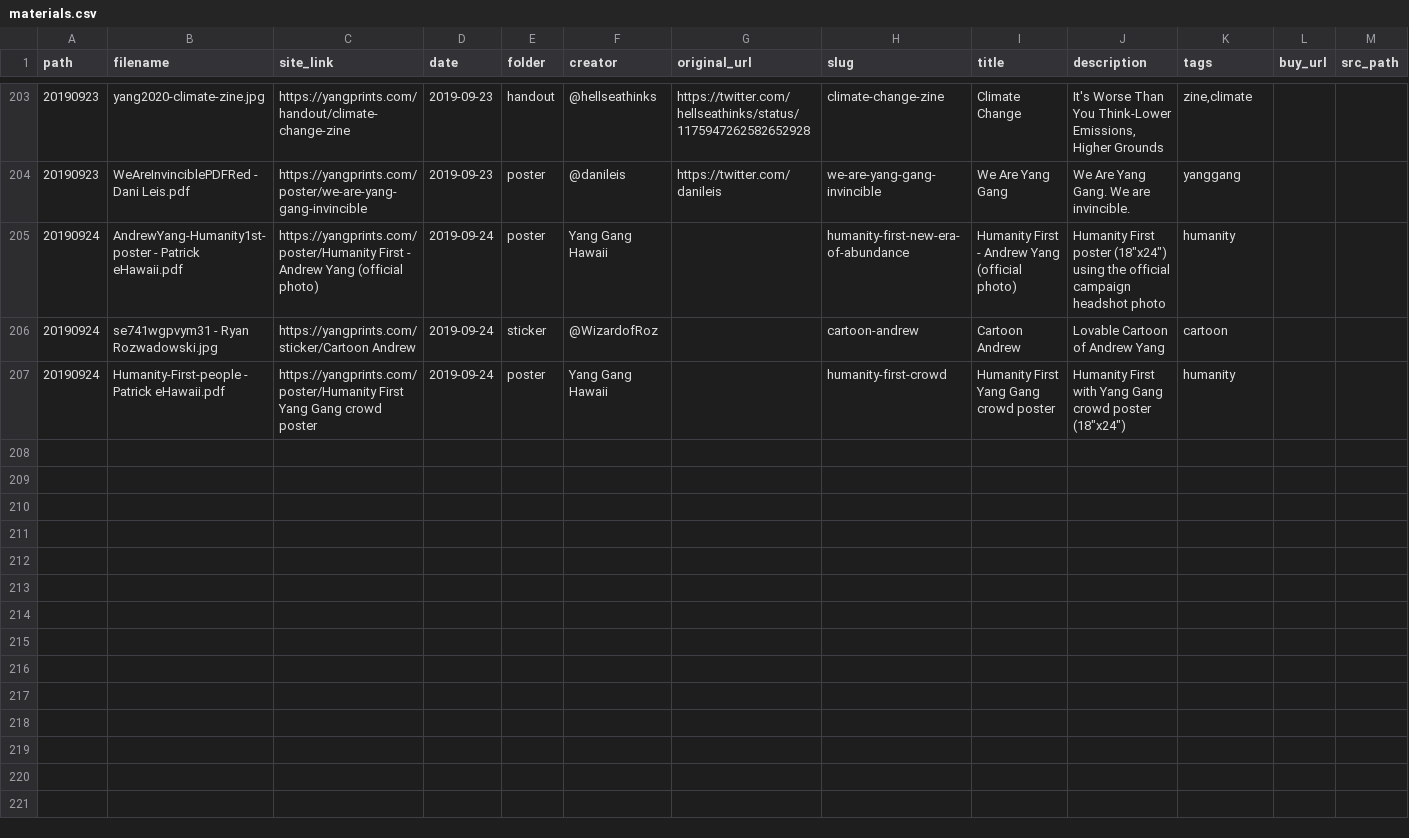
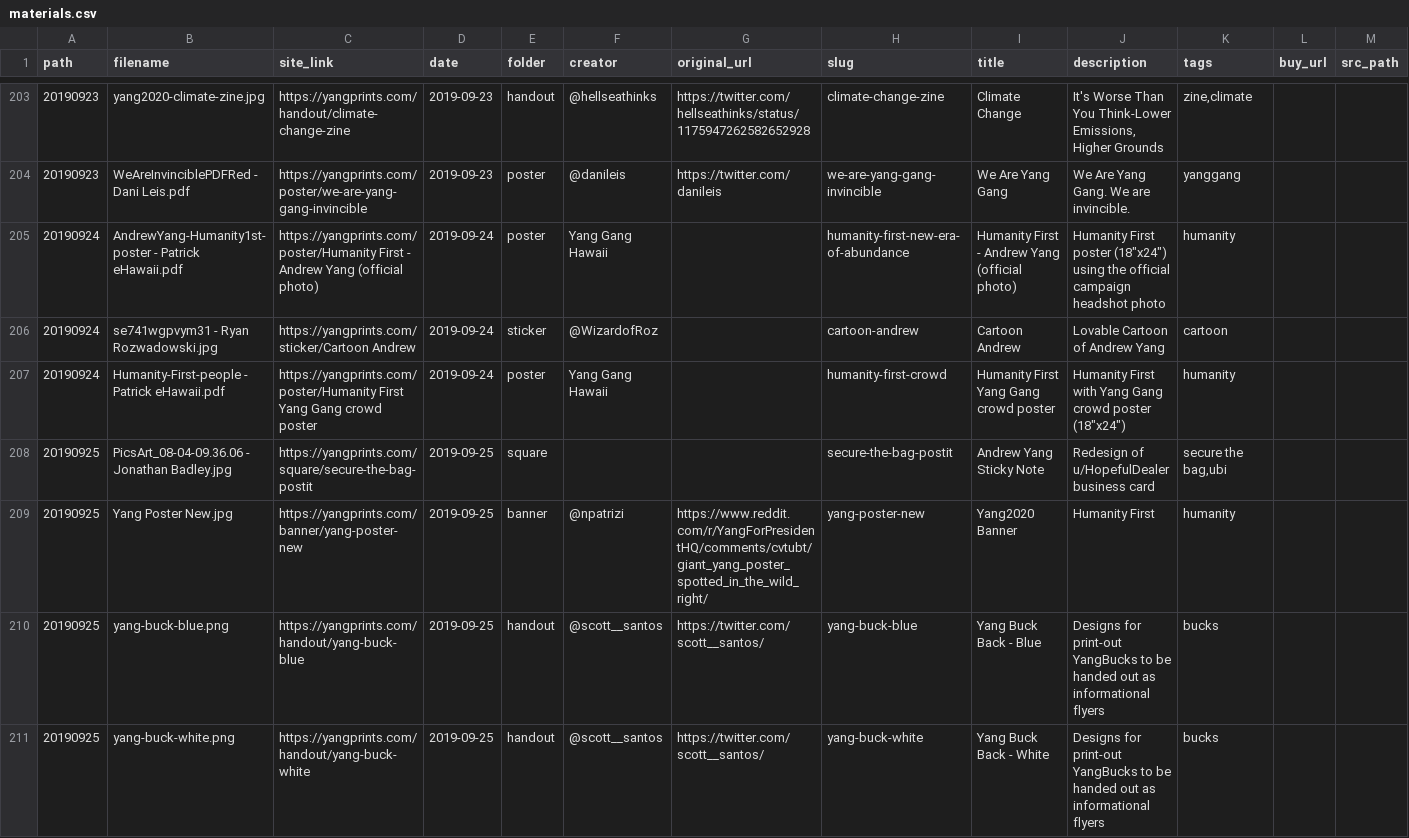
Before and after one commit to mikhuang/yang-prints, a CSV file: data/materials.csv, drawn as a sheet; only a part is shown, gaps mark what is left out; the diff names each change by its address in the sheet, - before the commit and + after, or states it on an @@ line.

Commit message:
tags! new materials!

```diff
--- a/data/materials.csv
+++ b/data/materials.csv
+row 208: 20190925 | PicsArt_08-04-09.36.06 - Jonathan Badley.jpg | https://yangprints.com/square/secure-the-bag-postit | 2019-09-25 | square |  |  | secure-the-bag-postit | Andrew Yang Sticky Note | Redesign of u/HopefulDealer business card | secure the bag,ubi
+row 209: 20190925 | Yang Poster New.jpg | https://yangprints.com/banner/yang-poster-new | 2019-09-25 | banner | @npatrizi | https://www.reddit.com/r/YangForPresidentHQ/comments/cvtubt/giant_yang_poster_spotted_in_the_wild_right/ | yang-poster-new | Yang2020 Banner | Humanity First | humanity
+row 210: 20190925 | yang-buck-blue.png | https://yangprints.com/handout/yang-buck-blue | 2019-09-25 | handout | @scott__santos | https://twitter.com/scott__santos/ | yang-buck-blue | Yang Buck Back - Blue | Designs for print-out YangBucks to be handed out as informational flyers | bucks
+row 211: 20190925 | yang-buck-white.png | https://yangprints.com/handout/yang-buck-white | 2019-09-25 | handout | @scott__santos | https://twitter.com/scott__santos/ | yang-buck-white | Yang Buck Back - White | Designs for print-out YangBucks to be handed out as informational flyers | bucks
```
Also changed, not shown: 24 other files.
